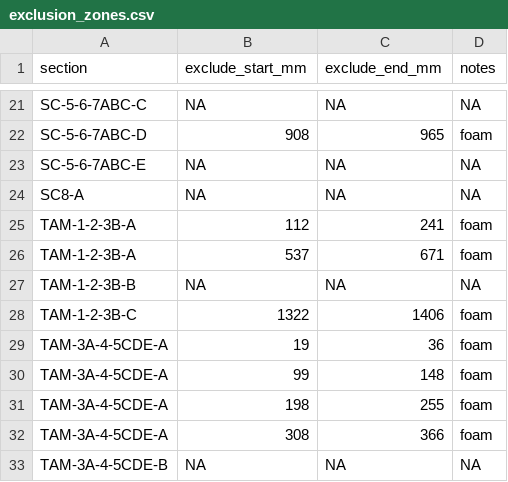
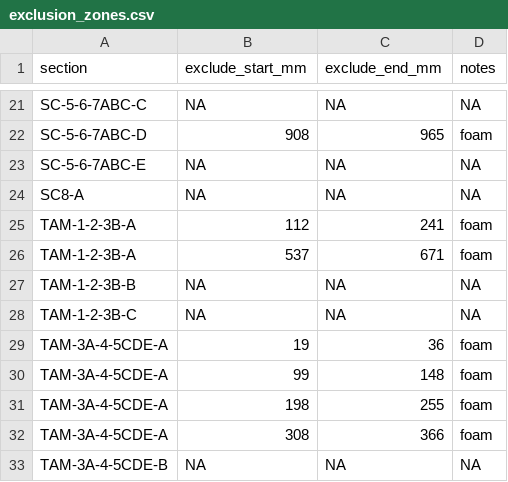
Before and after one commit to biopixl/Pebas-XRF, a CSV file: data/exclusion_zones.csv, drawn as a sheet; only a part is shown, gaps mark what is left out.

```diff
--- a/data/exclusion_zones.csv
+++ b/data/exclusion_zones.csv
@@ -27,3 +27,3 @@ TAM-1-2-3B-A,537,671,foam
 TAM-1-2-3B-B,NA,NA,NA
-TAM-1-2-3B-C,1322,1406,foam
+TAM-1-2-3B-C,NA,NA,NA
 TAM-3A-4-5CDE-A,19,36,foam
```
Also changed, not shown: 11 other files.
